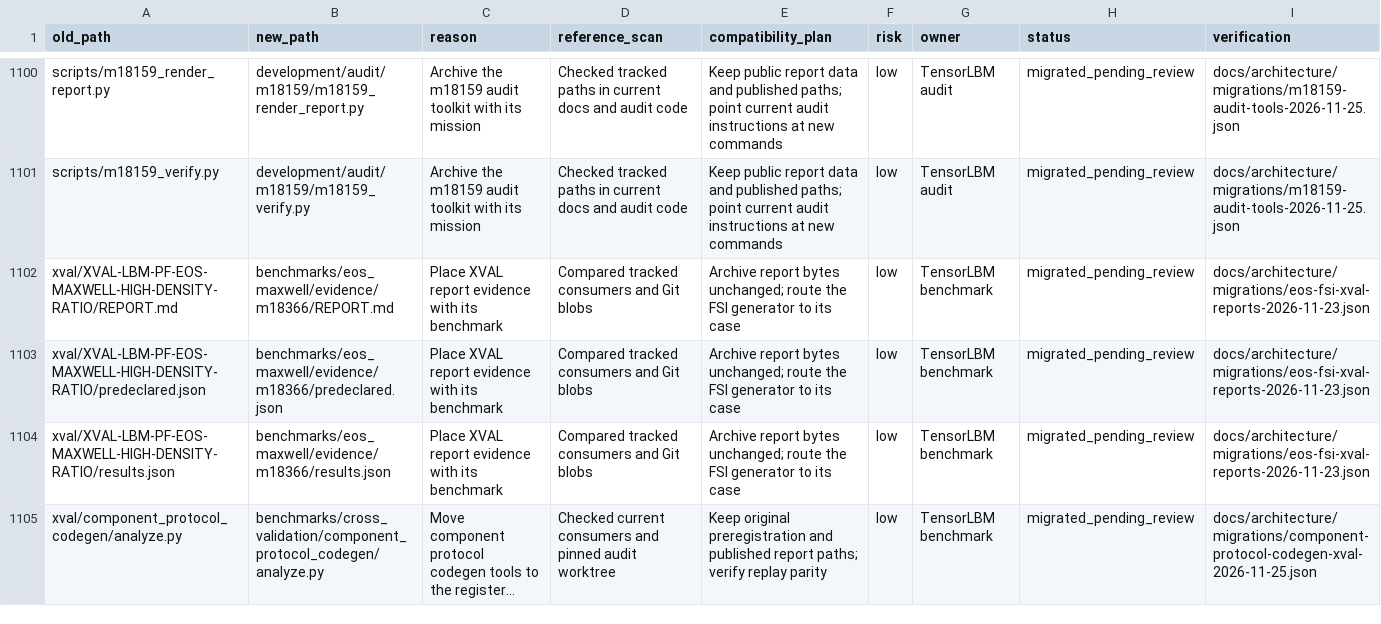
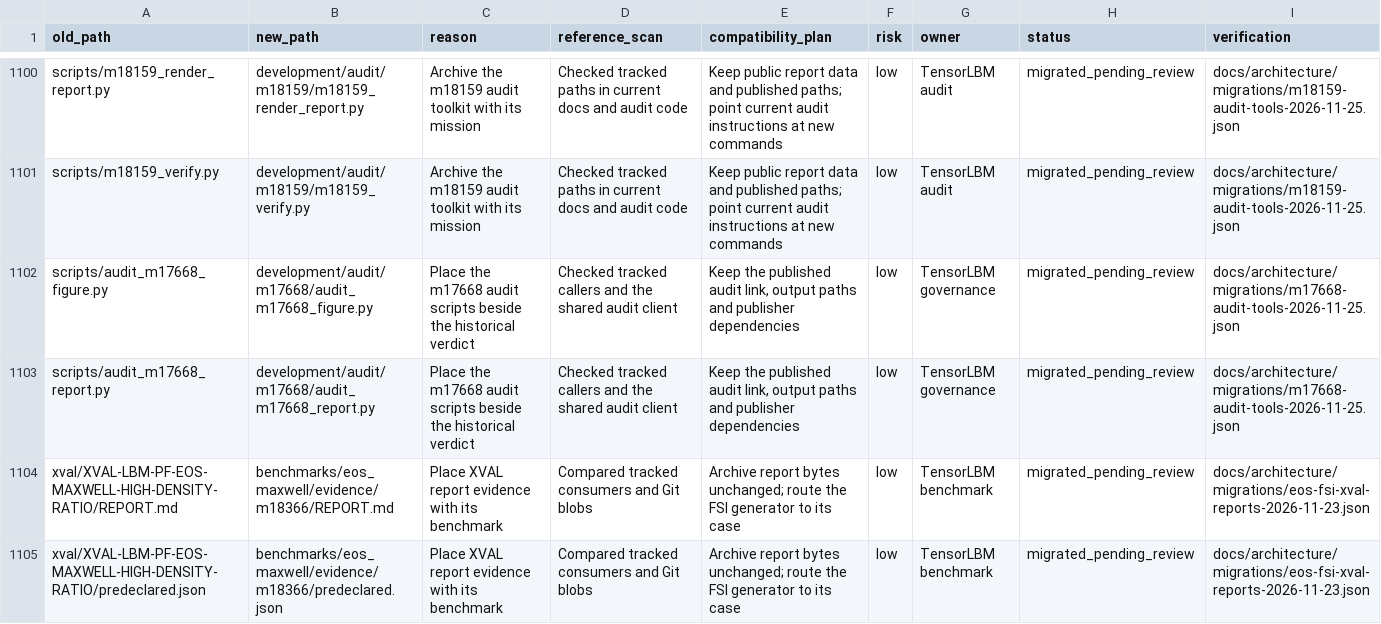
Before and after one commit to cxs503/TensorLBM, a CSV file: docs/architecture/migration_manifest.csv, drawn as a sheet; only a part is shown, gaps mark what is left out; the shorter side is filled out with more unchanged rows; long unchanged cells end in ….

Commit message:
Archive the m17668 units audit tools beside their verdict

```diff
--- a/docs/architecture/migration_manifest.csv
+++ b/docs/architecture/migration_manifest.csv
@@ -1101,2 +1101,4 @@ scripts/m18159_render_report.py,development/audit/m18159/m18159_render_report.py
 scripts/m18159_verify.py,development/audit/m18159/m18159_verify.py,Archive the m18159 audit toolkit with its mission,Checked tracked paths in current docs and audit code,Keep public report data and published paths; point current audit instructions at new commands,low,TensorLBM audit,migrated_pending_review,docs/architecture/migrations/m18159-audit-tools-2026-11-25.json
+scripts/audit_m17668_figure.py,development/audit/m17668/audit_m17668_figure.py,Place the m17668 audit scripts beside the historical verdict,Checked tracked callers and the shared audit client,"Keep the published audit link, output paths and publisher dependencies",low,TensorLBM governance,migrated_pending_review,docs/architecture/migrations/m17668-audit-tools-2026-11-25.json
+scripts/audit_m17668_report.py,development/audit/m17668/audit_m17668_report.py,Place the m17668 audit scripts beside the historical verdict,Checked tracked callers and the shared audit client,"Keep the published audit link, output paths and publisher dependencies",low,TensorLBM governance,migrated_pending_review,docs/architecture/migrations/m17668-audit-tools-2026-11-25.json
 xval/XVAL-LBM-PF-EOS-MAXWELL-HIGH-DENSITY-RATIO/REPORT.md,benchmarks/eos_maxwell/evidence/m18366/REPORT.md,Place XVAL report evidence with its benchmark,Compared tracked consumers and Git blobs,Archive report bytes unchanged; route the FSI generator to its case,low,TensorLBM benchmark,migrated_pending_review,docs/architecture/migrations/eos-fsi-xval-reports-2026-11-23.json
```
Also changed, not shown: 6 other files.
